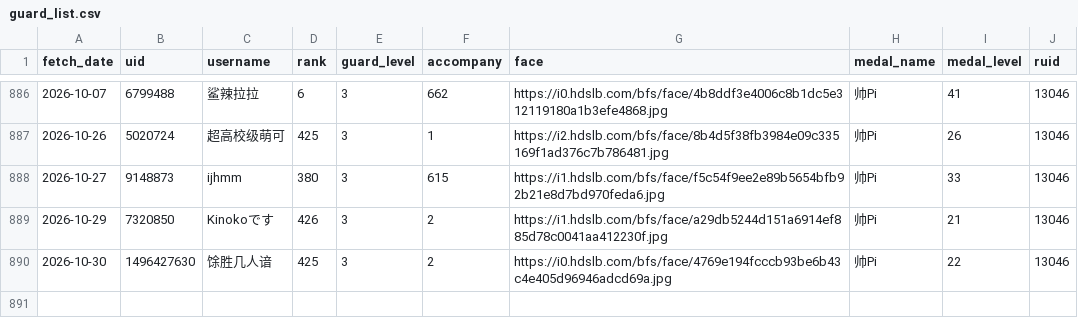
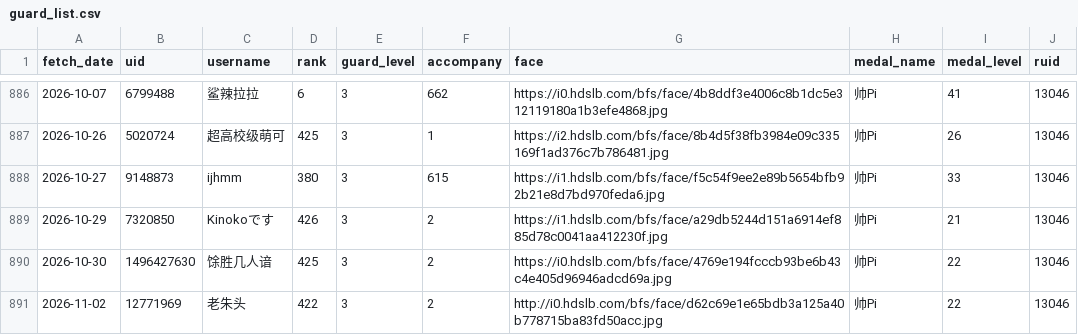
Before and after one commit to pipilapilayu/Api_cap, a CSV file: guard_list.csv, drawn as a sheet; only a part is shown, gaps mark what is left out.

```diff
--- a/guard_list.csv
+++ b/guard_list.csv
@@ -890 +890,2 @@ fetch_date,uid,username,rank,guard_level,accompany,face,medal_name,medal_level,r
 2026-10-30,1496427630,馀胜几人谙,425,3,2,https://i0.hdslb.com/bfs/face/4769e194fcccb93be6b43c4e405d96946adcd69a.jpg,帅Pi,22,13046
+2026-11-02,12771969,老朱头,422,3,2,http://i0.hdslb.com/bfs/face/d62c69e1e65bdb3a125a40b778715ba83fd50acc.jpg,帅Pi,22,13046
```
